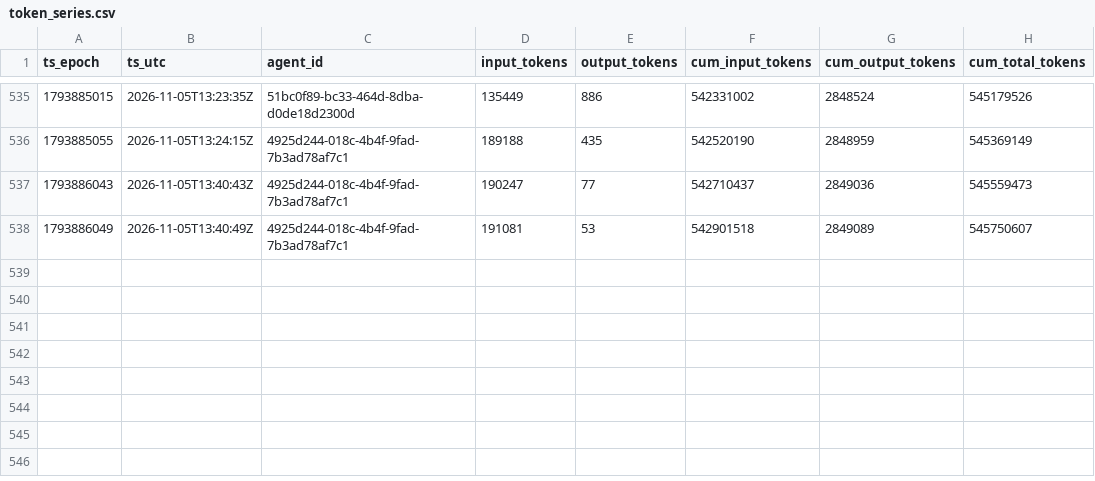
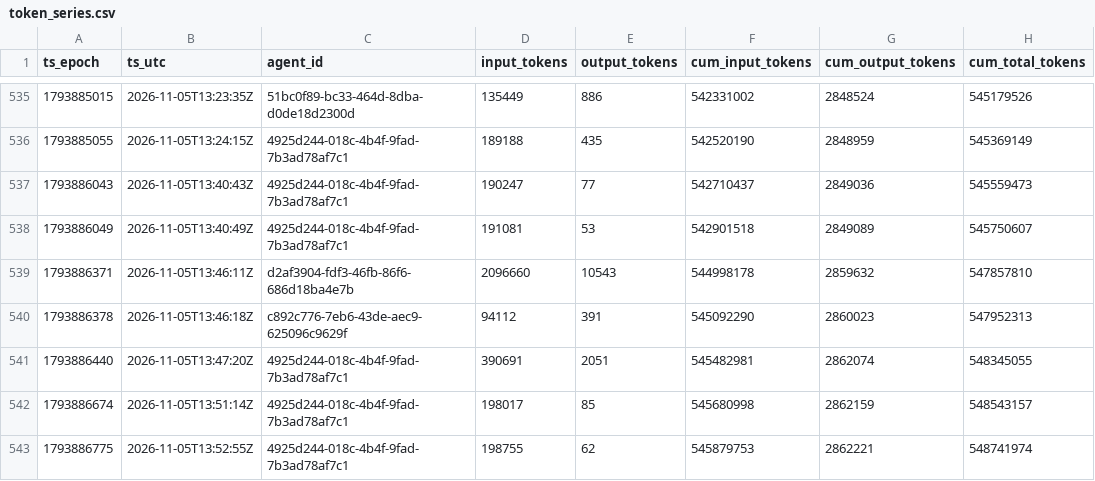
Before and after one commit to sneakers-the-rat/lvds-receiver-official, a CSV file: metrics/token_series.csv, drawn as a sheet; only a part is shown, gaps mark what is left out; the diff names each change by its address in the sheet, - before the commit and + after, or states it on an @@ line.

Commit message:
metrics: watchdog export refresh

```diff
--- a/metrics/token_series.csv
+++ b/metrics/token_series.csv
+row 539: 1793886371 | 2026-11-05T13:46:11Z | d2af3904-fdf3-46fb-86f6-686d18ba4e7b | 2096660 | 10543 | 544998178 | 2859632 | 547857810
+row 540: 1793886378 | 2026-11-05T13:46:18Z | c892c776-7eb6-43de-aec9-625096c9629f | 94112 | 391 | 545092290 | 2860023 | 547952313
+row 541: 1793886440 | 2026-11-05T13:47:20Z | 4925d244-018c-4b4f-9fad-7b3ad78af7c1 | 390691 | 2051 | 545482981 | 2862074 | 548345055
+row 542: 1793886674 | 2026-11-05T13:51:14Z | 4925d244-018c-4b4f-9fad-7b3ad78af7c1 | 198017 | 85 | 545680998 | 2862159 | 548543157
+row 543: 1793886775 | 2026-11-05T13:52:55Z | 4925d244-018c-4b4f-9fad-7b3ad78af7c1 | 198755 | 62 | 545879753 | 2862221 | 548741974
```
Also changed, not shown: metrics/agents.csv, metrics/commit_alignment.csv, 3 other files.
